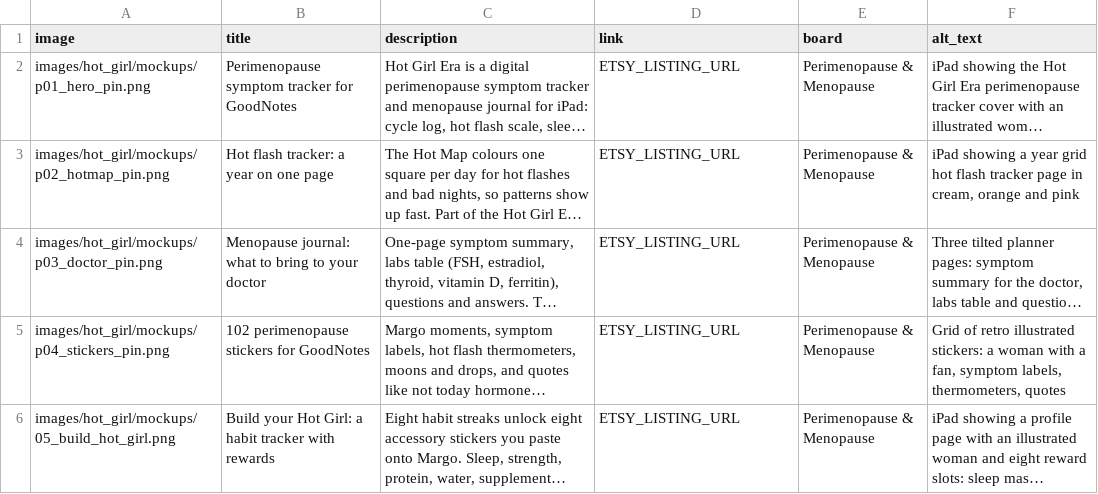
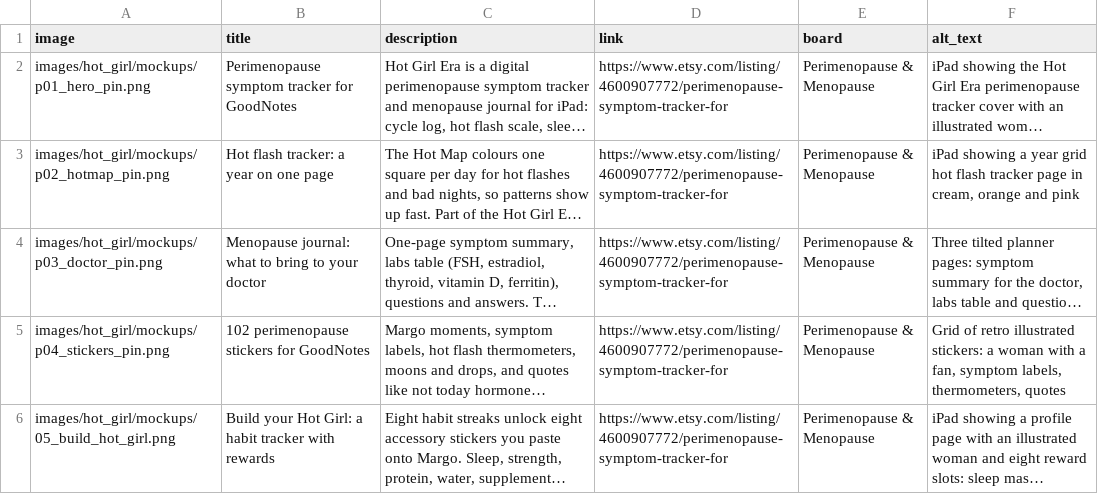
Before and after one commit to ArinaSaara/pinterest-account, a CSV file: pins_hot_girl.csv, drawn as a sheet; long unchanged cells end in …; the diff names each change by its address in the sheet, - before the commit and + after, or states it on an @@ line.

```diff
--- a/pins_hot_girl.csv
+++ b/pins_hot_girl.csv
-D2:D6 (link): ETSY_LISTING_URL
+D2:D6 (link): https://www.etsy.com/listing/4600907772/perimenopause-symptom-tracker-for
```
Also changed, not shown: 2 other files.
